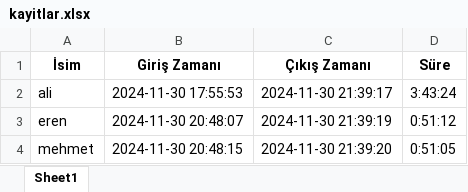
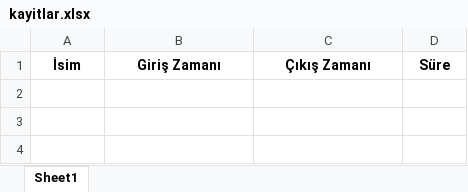
Before and after one commit to yigitrglr/Atolye-Takip-Sistemi, an Excel workbook: kayitlar.xlsx, sheet Sheet1, drawn as a sheet; values as stored, in another font and other column widths than the file's, no borders; the diff names each change by its address in the sheet, - before the commit and + after, or states it on an @@ line.

```diff
--- a/kayitlar.xlsx (sheet Sheet1)
+++ b/kayitlar.xlsx (sheet Sheet1)
-row 2: ali | 2024-11-30 17:55:53 | 2024-11-30 21:39:17 | 3:43:24
-row 3: eren | 2024-11-30 20:48:07 | 2024-11-30 21:39:19 | 0:51:12
-row 4: mehmet | 2024-11-30 20:48:15 | 2024-11-30 21:39:20 | 0:51:05
```
Also changed, not shown: 1 other file.
